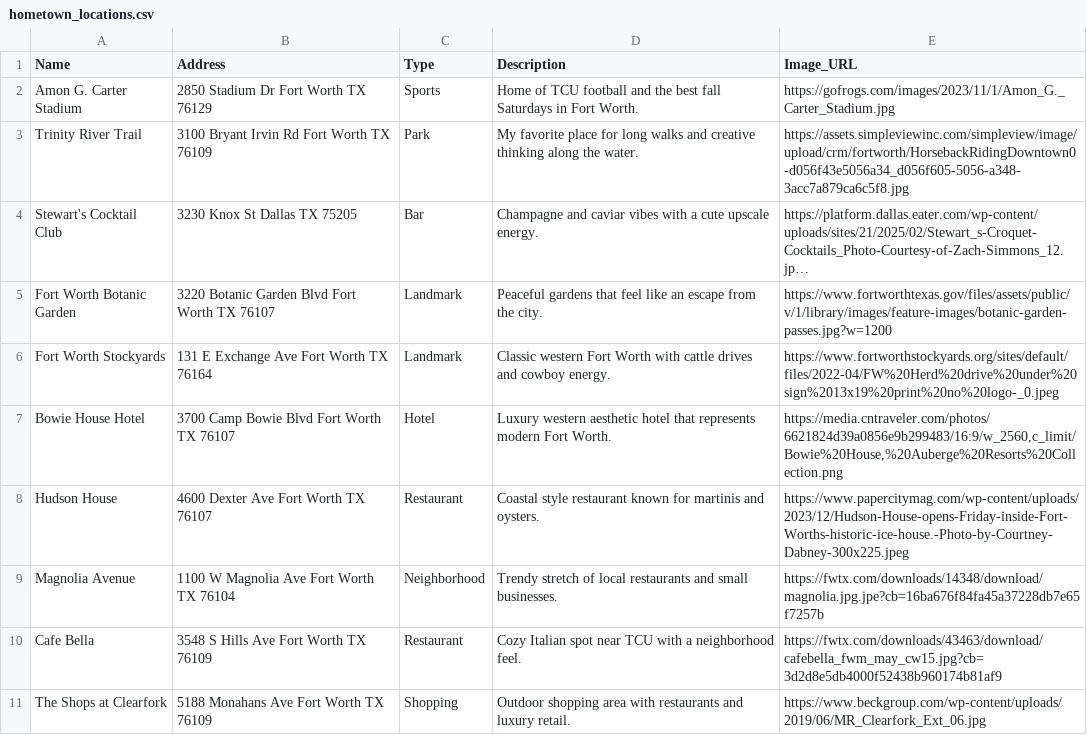
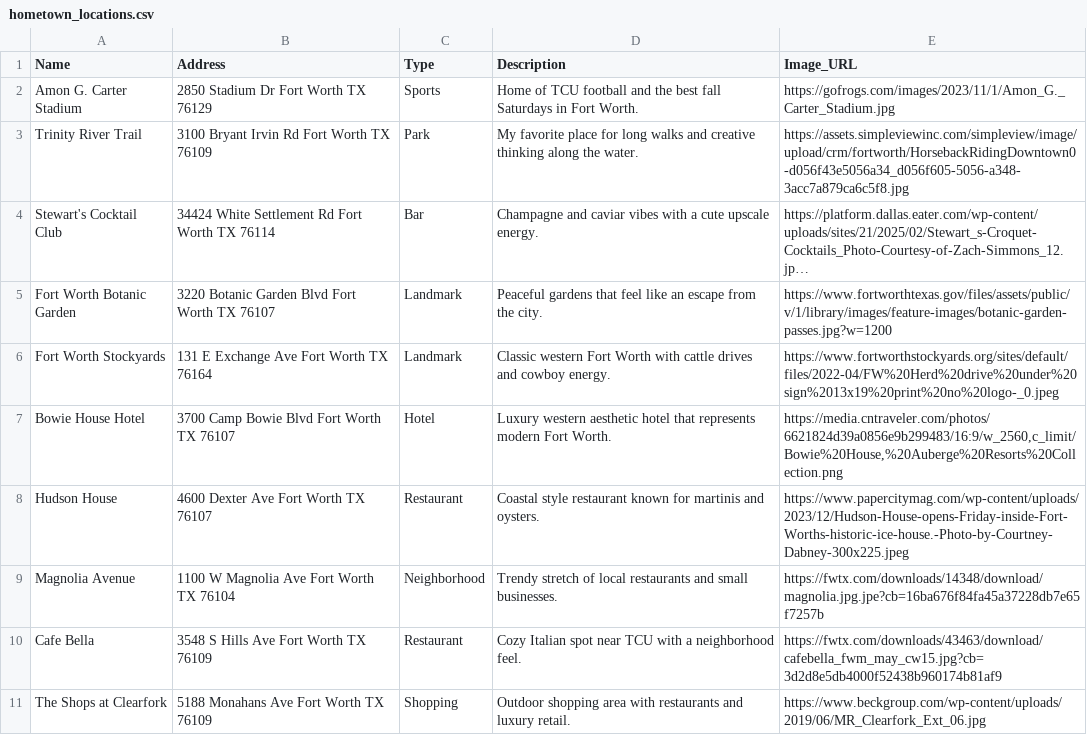
Before and after one commit to Hallirshea/-DCDA40833-portfolio, a CSV file: hometown_locations.csv, drawn as a sheet; long unchanged cells end in …; the diff names each change by its address in the sheet, - before the commit and + after, or states it on an @@ line.

Commit message:
Update address

```diff
--- a/hometown_locations.csv
+++ b/hometown_locations.csv
-B4 (Address): 3230 Knox St Dallas TX 75205
+B4 (Address): 34424 White Settlement Rd Fort Worth TX 76114
```
Also changed, not shown: 2 other files.
